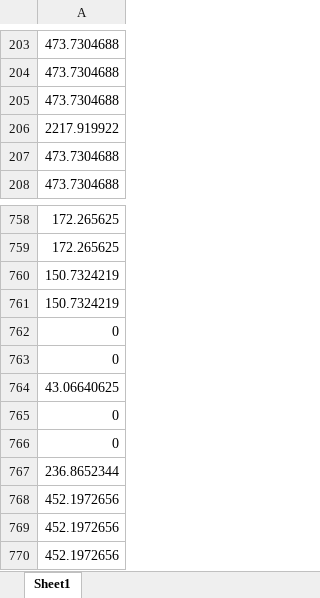
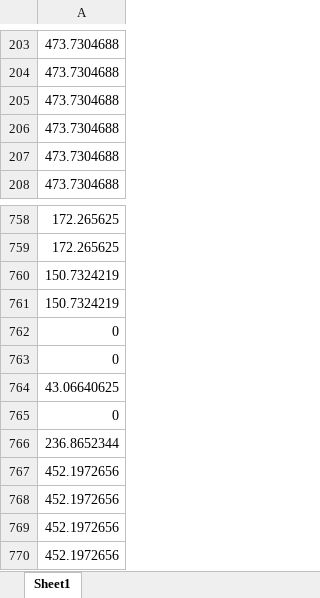
Before and after one commit to fat84/AudioFingerprint-2, an Excel workbook: Frekuensi/Frekuensi Penyusun Pupuh_Crop_10.xlsx, sheet Sheet1, drawn as a sheet; only a part is shown, gaps mark what is left out; the shorter side is filled out with more unchanged rows; values as stored, in another font and other column widths than the file's, no borders; the diff names each change by its address in the sheet, - before the commit and + after, or states it on an @@ line.

```diff
--- a/Frekuensi/Frekuensi Penyusun Pupuh_Crop_10.xlsx (sheet Sheet1)
+++ b/Frekuensi/Frekuensi Penyusun Pupuh_Crop_10.xlsx (sheet Sheet1)
-A206: 2217.919922
+A206: 473.7304688
-row 765: 0
```
Also changed, not shown: Frekuensi/Frekuensi Penyusun Ndeng_11.xlsx, Frekuensi/Frekuensi Penyusun Ndeng_12.xlsx, 17 other files.
